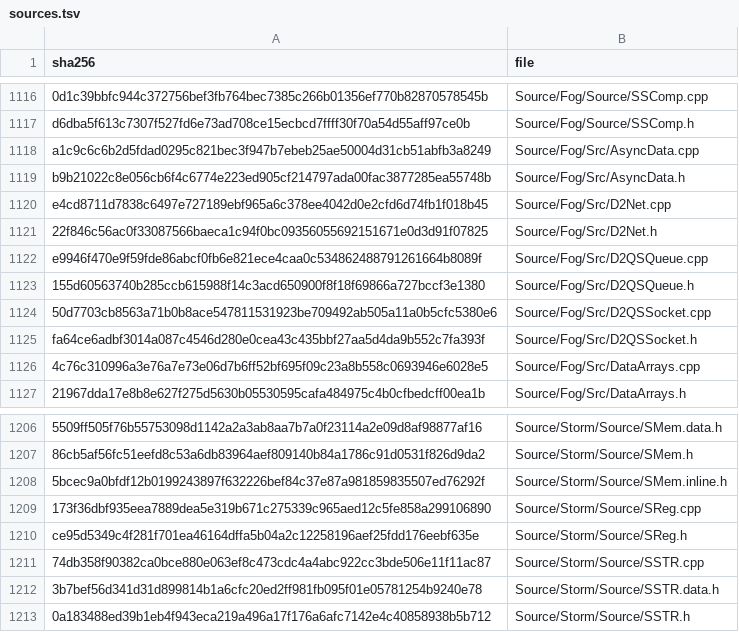
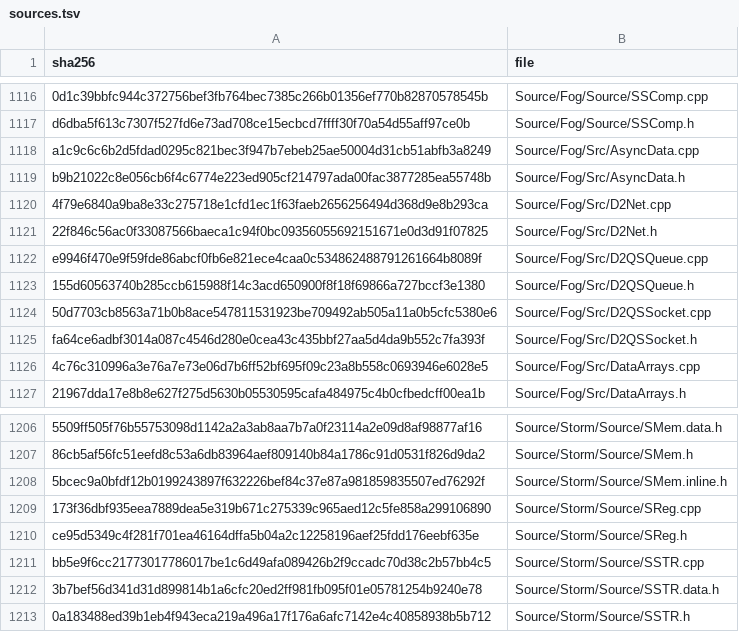
Before and after one commit to jaenster/redivivus, a TSV file: asm_matching/msvc8/translated/sources.tsv, drawn as a sheet; only a part is shown, gaps mark what is left out; the diff covers the shown part only; the diff names each change by its address in the sheet, - before the commit and + after, or states it on an @@ line.

```diff
--- a/asm_matching/msvc8/translated/sources.tsv
+++ b/asm_matching/msvc8/translated/sources.tsv
-A1120 (sha256): e4cd8711d7838c6497e727189ebf965a6c378ee4042d0e2cfd6d74fb1f018b45
+A1120 (sha256): 4f79e6840a9ba8e33c275718e1cfd1ec1f63faeb2656256494d368d9e8b293ca
-A1211 (sha256): 74db358f90382ca0bce880e063ef8c473cdc4a4abc922cc3bde506e11f11ac87
+A1211 (sha256): bb5e9f6cc21773017786017be1c6d49afa089426b2f9ccadc70d38c2b57bb4c5
```
Also changed, not shown: 5 edited cells elsewhere in this file, 7 other files.
